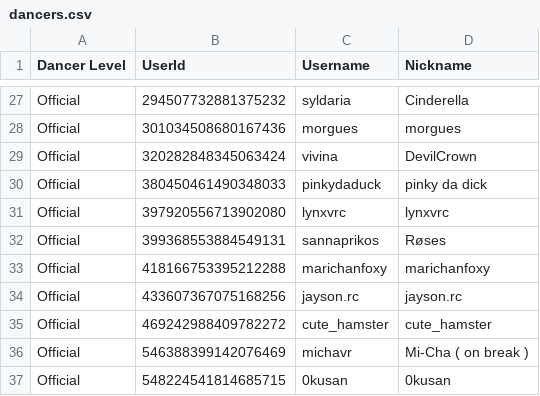
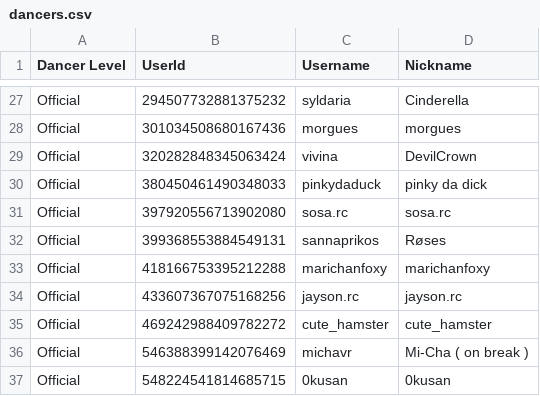
Before and after one commit to Club-Temptation/TempWorldPictures, a CSV file: web/dancers.csv, drawn as a sheet; only a part is shown, gaps mark what is left out.

Commit message:
Update Data From Discord and Google Sheets

```diff
--- a/web/dancers.csv
+++ b/web/dancers.csv
@@ -30,3 +30,3 @@ Official,320282848345063424,vivina,DevilCrown
 Official,380450461490348033,pinkydaduck,pinky da dick
-Official,397920556713902080,lynxvrc,lynxvrc
+Official,397920556713902080,sosa.rc,sosa.rc
 Official,399368553884549131,sannaprikos,Røses
```
Also changed, not shown: 1 other file.
